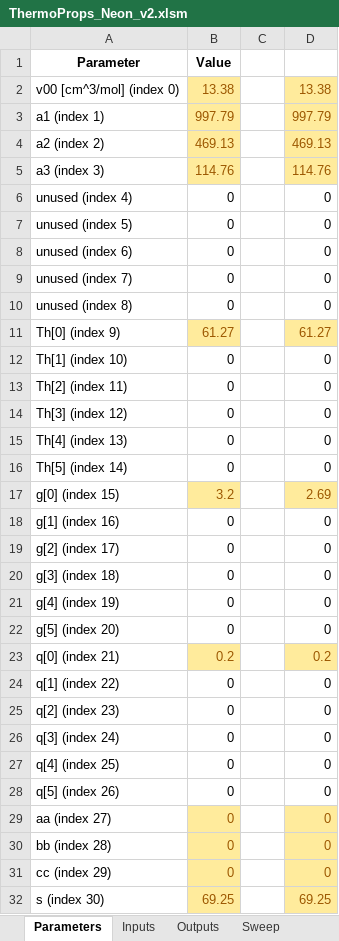
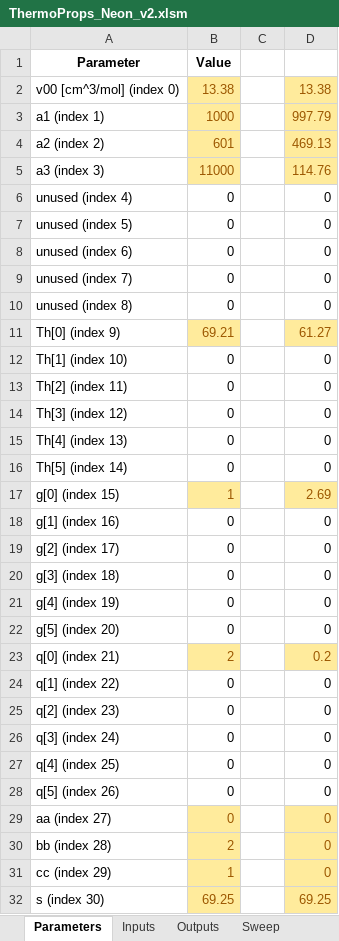
Before and after one commit to Iash5225/GENG5511_Thesis, an Excel workbook: calc/ThermoProps_Neon_v2.xlsm, sheet Parameters, drawn as a sheet; values as stored, in another font and other column widths than the file's, no borders; the diff names each change by its address in the sheet, - before the commit and + after, or states it on an @@ line.

```diff
--- a/calc/ThermoProps_Neon_v2.xlsm (sheet Parameters)
+++ b/calc/ThermoProps_Neon_v2.xlsm (sheet Parameters)
-B3 (Value): 997.79
+B3 (Value): 1000
-B4 (Value): 469.13
+B4 (Value): 601
-B5 (Value): 114.76
+B5 (Value): 11000
-B11 (Value): 61.27
+B11 (Value): 69.21
-B17 (Value): 3.2
+B17 (Value): 1
-B23 (Value): 0.2
+B23 (Value): 2
-B30 (Value): 0
+B30 (Value): 2
-B31 (Value): 0
+B31 (Value): 1
```
Also changed, not shown: sheet Sweep, sheet Outputs, charts or pictures, calc/ThermoProps_Xenon.xlsm, 21 other files.
